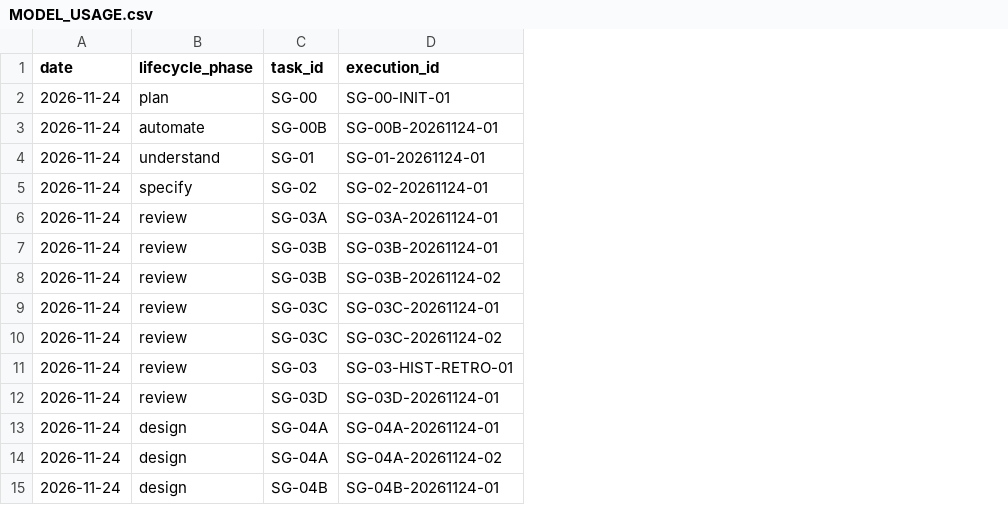
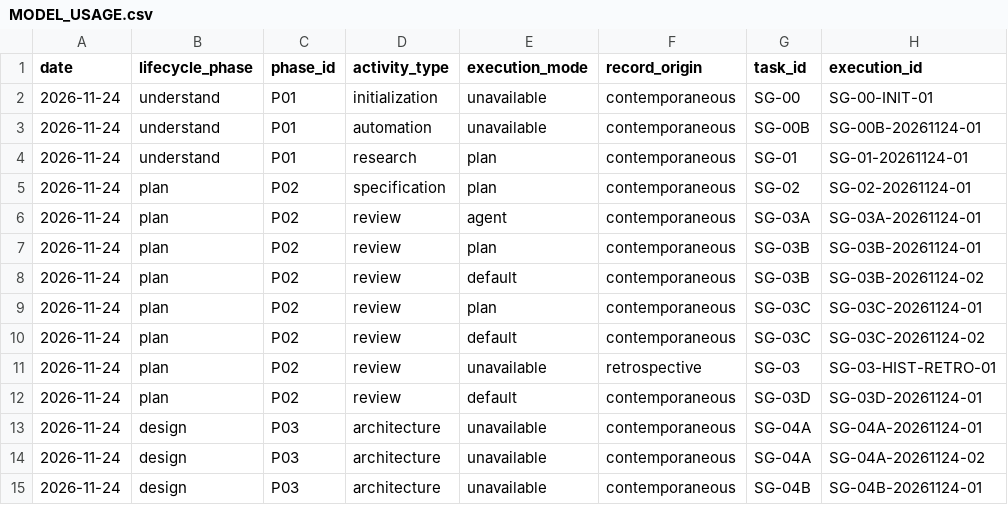
Before and after one commit to SK7Cosmo/specGuard, a CSV file: codex-evidence/models/MODEL_USAGE.csv, drawn as a sheet; only a part is shown; the diff covers the shown part only; the diff names each change by its address in the sheet, - before the commit and + after, or states it on an @@ line.

```diff
--- a/codex-evidence/models/MODEL_USAGE.csv
+++ b/codex-evidence/models/MODEL_USAGE.csv
+column C (phase_id), rows 2-15: P01 | P01 | P01 | P02 | P02 | P02 | P02 | P02 | P02 | P02 | P02 | P03 | P03 | P03
+column D (activity_type), rows 2-15: initialization | automation | research | specification | review | review | review | review | review | review | review | architecture | architecture | architecture
+column E (execution_mode), rows 2-15: unavailable | unavailable | plan | plan | agent | plan | default | plan | default | unavailable | default | unavailable | unavailable | unavailable
+column F (record_origin), rows 2-15: contemporaneous | contemporaneous | contemporaneous | contemporaneous | contemporaneous | contemporaneous | contemporaneous | contemporaneous | contemporaneous | retrospective | contemporaneous | contemporaneous | contemporaneous | contemporaneous
-B2 (lifecycle_phase): plan
+B2 (lifecycle_phase): understand
-B3 (lifecycle_phase): automate
+B3 (lifecycle_phase): understand
-B5 (lifecycle_phase): specify
+B5 (lifecycle_phase): plan
-B6:B12 (lifecycle_phase): review
+B6:B12 (lifecycle_phase): plan
```
Also changed, not shown: 4 added rows and 2 edited cells elsewhere in this file, docs/architecture/SG-04A-architecture-traceability.csv, 54 other files.
